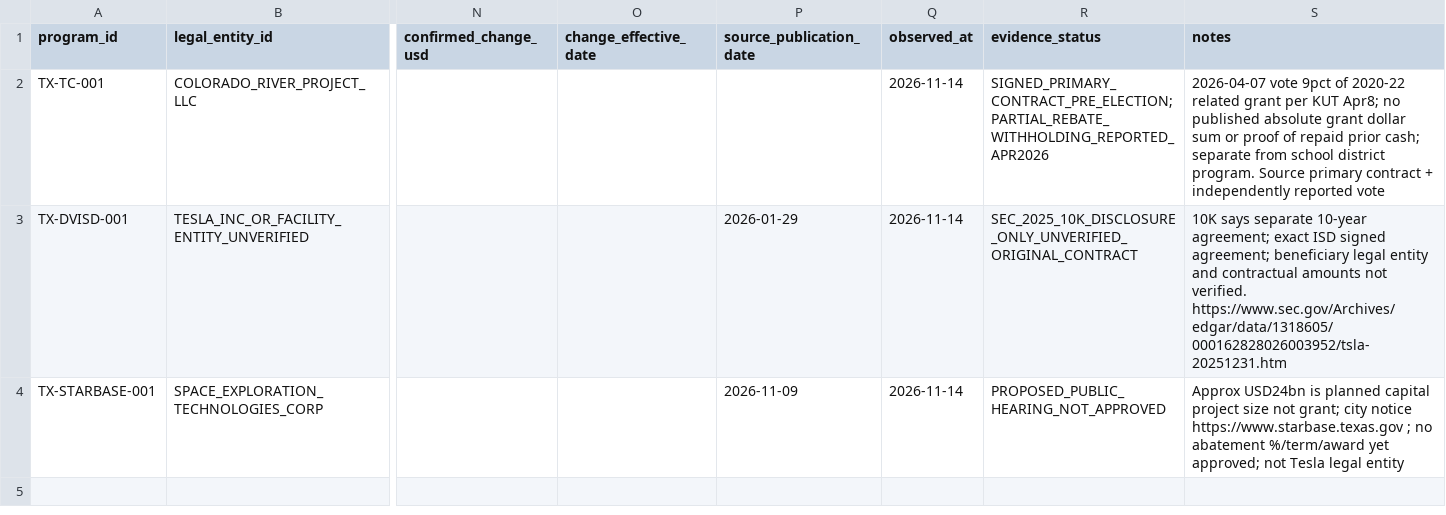
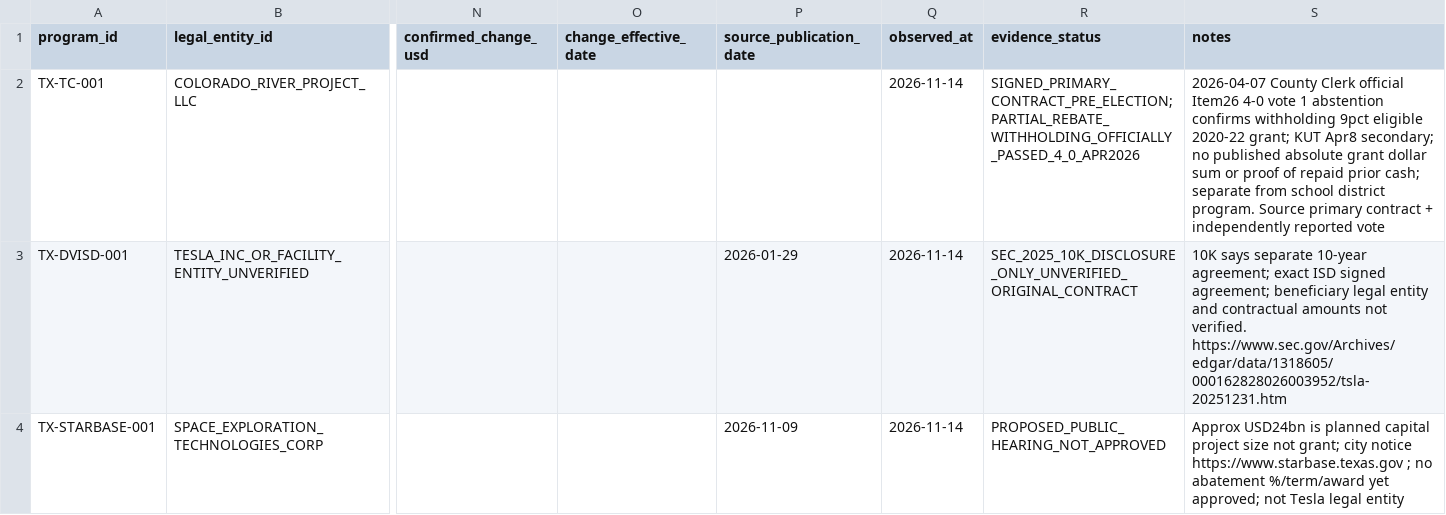
Before and after one commit to fweiger/AI_book, a CSV file: topics/us-2026-midterms-policy-ai-2029/cases/musk-2026/incentive_contracts.csv, drawn as a sheet; only a part is shown, gaps mark what is left out; the diff names each change by its address in the sheet, - before the commit and + after, or states it on an @@ line.

Commit message:
[TOPIC-011 H09] Upgrade Travis withholding to verified official county minutes and retain unknown cash amount

```diff
--- a/topics/us-2026-midterms-policy-ai-2029/cases/musk-2026/incentive_contracts.csv
+++ b/topics/us-2026-midterms-policy-ai-2029/cases/musk-2026/incentive_contracts.csv
-R2 (evidence_status): SIGNED_PRIMARY_CONTRACT_PRE_ELECTION;PARTIAL_REBATE_WITHHOLDING_REPORTED_APR2026
+R2 (evidence_status): SIGNED_PRIMARY_CONTRACT_PRE_ELECTION;PARTIAL_REBATE_WITHHOLDING_OFFICIALLY_PASSED_4_0_APR2026
-S2 (notes): 2026-04-07 vote 9pct of 2020-22 related grant per KUT Apr8; no published…
+S2 (notes): 2026-04-07 County Clerk official Item26 4-0 vote 1 abstention confirms withholding 9pct eligible 2020-22 grant; KUT Apr8 secondary; no published…
```
